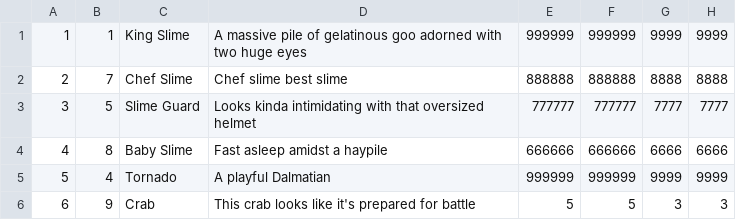
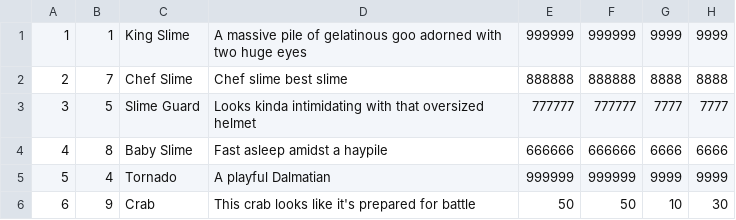
Before and after one commit to joelevering/gomud, a CSV file: npcs.csv, drawn as a sheet.

```diff
--- a/npcs.csv
+++ b/npcs.csv
@@ -5,2 +5,2 @@
 5,4,Tornado,A playful Dalmatian,999999,999999,9999,9999
-6,9,Crab,This crab looks like it's prepared for battle,5,5,3,3
+6,9,Crab,This crab looks like it's prepared for battle,50,50,10,30
```
Also changed, not shown: 4 other files.
